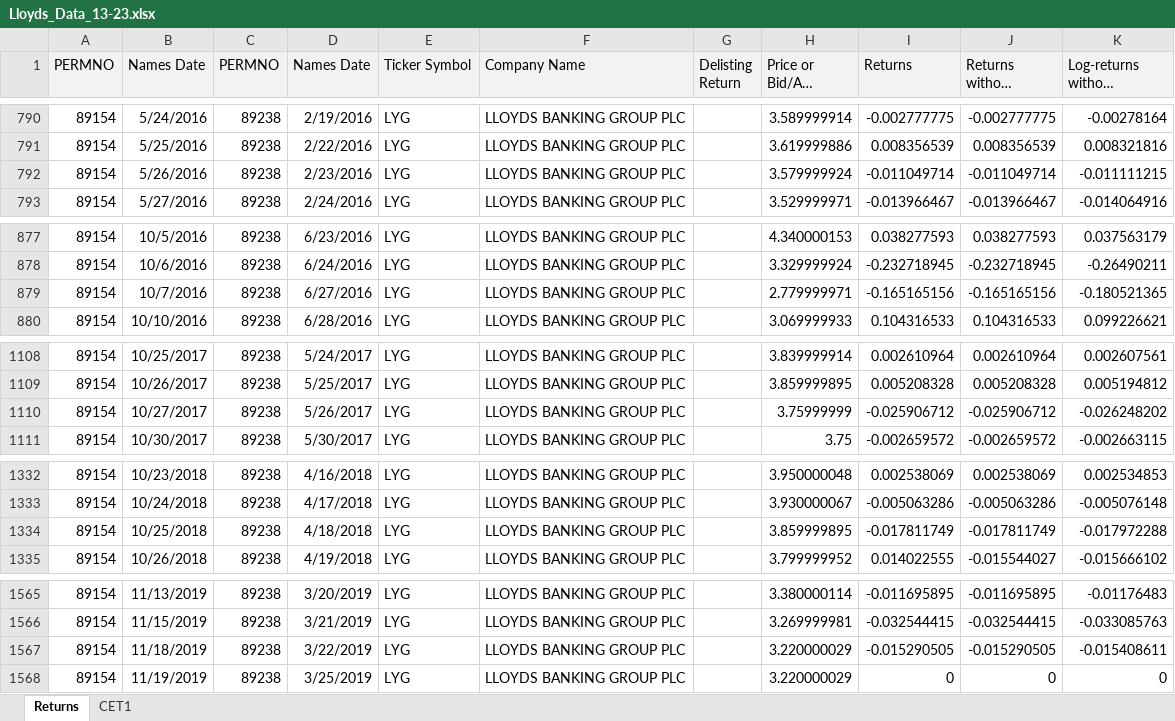
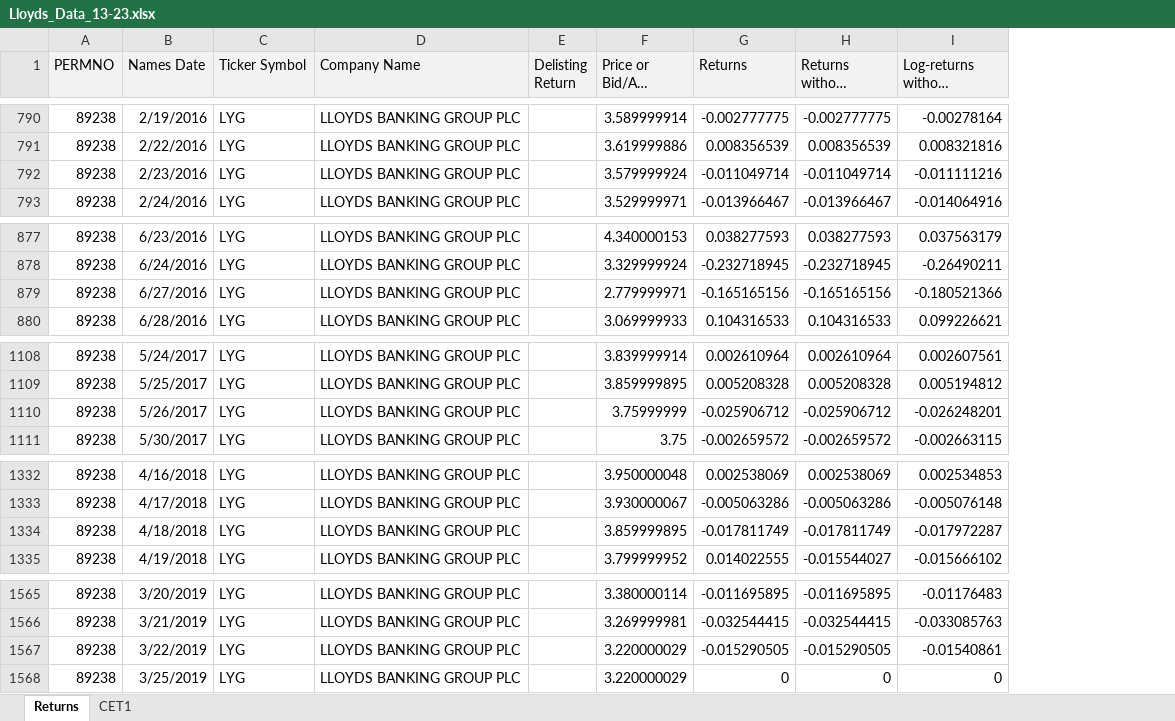
Before and after one commit to LeonCaesa/CoCo, an Excel workbook: data/Lloyds_Data_13-23.xlsx, sheet Returns, drawn as a sheet; only a part is shown, gaps mark what is left out; long unchanged cells end in …; values as stored, in another font and other column widths than the file's, no borders; charts and pictures not drawn; removed rows and columns are numbered as before the commit, all else as after; the diff covers the shown part only; the diff names each change by its address in the sheet, - before the commit and + after, or states it on an @@ line.

```diff
--- a/data/Lloyds_Data_13-23.xlsx (sheet Returns)
+++ b/data/Lloyds_Data_13-23.xlsx (sheet Returns)
-column A (PERMNO), rows 790-793: all 89154; rows 877-880: all 89154; rows 1108-1111: all 89154; rows 1332-1335: all 89154; rows 1565-1568: all 89154
-column B (Names Date), rows 790-793: 5/24/2016 | 5/25/2016 | 5/26/2016 | 5/27/2016; rows 877-880: 10/5/2016 | 10/6/2016 | 10/7/2016 | 10/10/2016; rows 1108-1111: 10/25/2017 | 10/26/2017 | 10/27/2017 | 10/30/2017; rows 1332-1335: 10/23/2018 | 10/24/2018 | 10/25/2018 | 10/26/2018; rows 1565-1568: 11/13/2019 | 11/15/2019 | 11/18/2019 | 11/19/2019
-I792 (Log-returns without dividends): -0.011111215
+I792 (Log-returns without dividends): -0.011111216
-I879 (Log-returns without dividends): -0.180521365
+I879 (Log-returns without dividends): -0.180521366
-I1110 (Log-returns without dividends): -0.026248202
+I1110 (Log-returns without dividends): -0.026248201
-I1334 (Log-returns without dividends): -0.017972288
+I1334 (Log-returns without dividends): -0.017972287
-I1567 (Log-returns without dividends): -0.015408611
+I1567 (Log-returns without dividends): -0.01540861
```
Also changed, not shown: 12 edited cells elsewhere in this sheet, formulas that keep their value, charts or pictures, data/China_Construction_Bank_Data_13-23.xlsx, data/Credit_Suisse_Data_13-23.xlsx, 9 other files.
